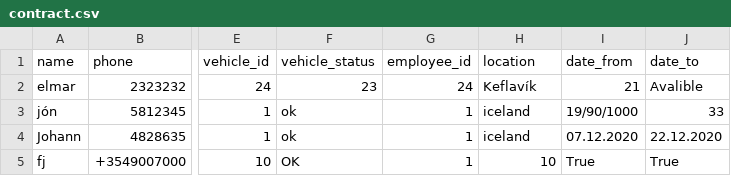
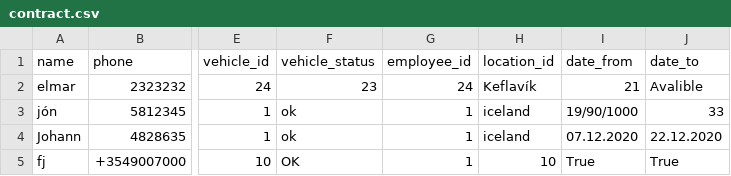
Before and after one commit to HyperBuff/SC-T-113-VLN1-Hopur53, a CSV file: data/contract.csv, drawn as a sheet; only a part is shown, gaps mark what is left out; the diff names each change by its address in the sheet, - before the commit and + after, or states it on an @@ line.

```diff
--- a/data/contract.csv
+++ b/data/contract.csv
-H1: location
+H1: location_id
```
Also changed, not shown: data/vehicle.csv, 3 other files.
